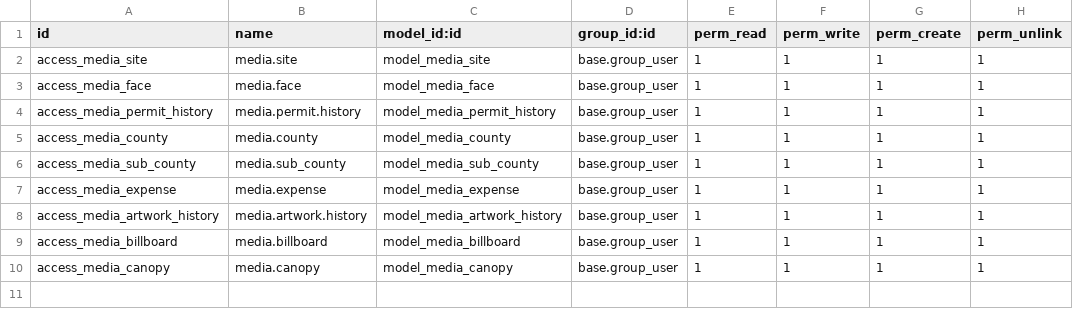
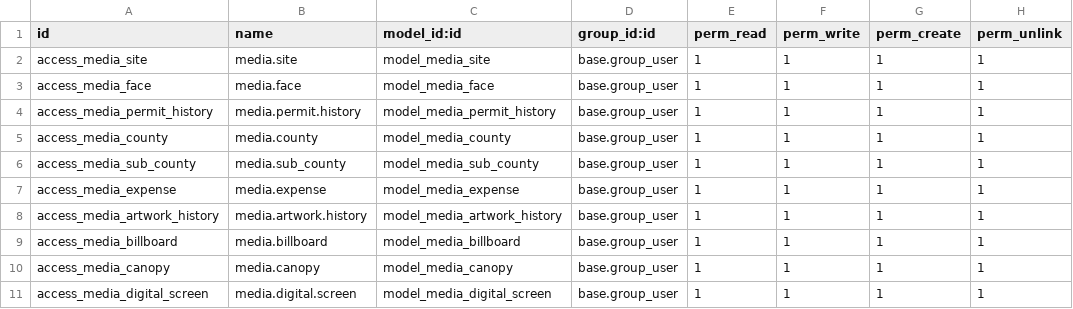
Before and after one commit to AthmanZiri/odoo_billboard_rental_erp, a CSV file: addons/media_inventory/security/ir.model.access.csv, drawn as a sheet; the diff names each change by its address in the sheet, - before the commit and + after, or states it on an @@ line.

Commit message:
[IMP] media_inventory: Introduce standalone Digital Screen model
- Decoupled  from auto-generating .
- Created standalone model and view functionality for Digital Screens.
- Added  to sale order lines.
- Updated menu structures and access rules.

```diff
--- a/addons/media_inventory/security/ir.model.access.csv
+++ b/addons/media_inventory/security/ir.model.access.csv
+row 11: access_media_digital_screen | media.digital.screen | model_media_digital_screen | base.group_user | 1 | 1 | 1 | 1
```
Also changed, not shown: 8 other files.
